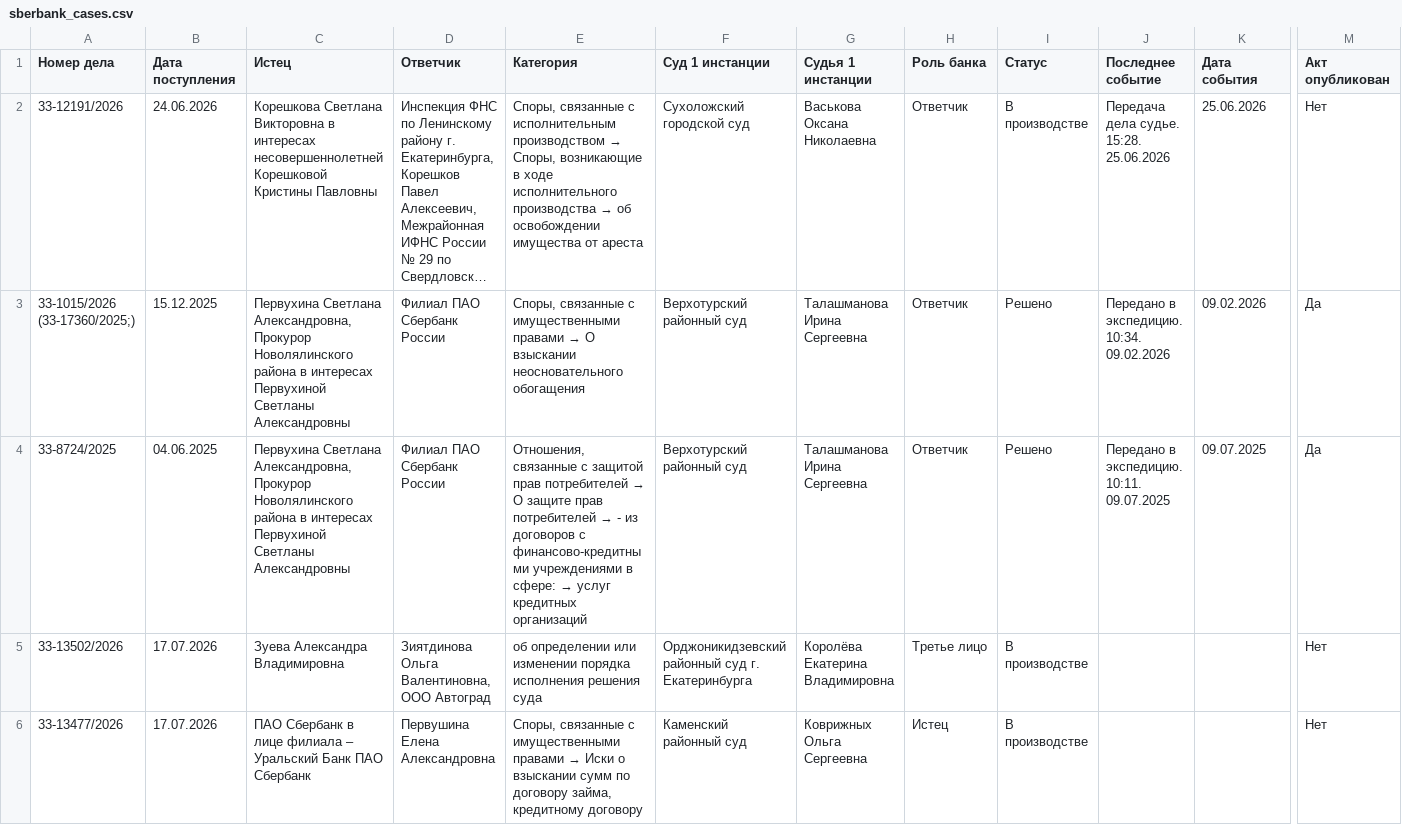
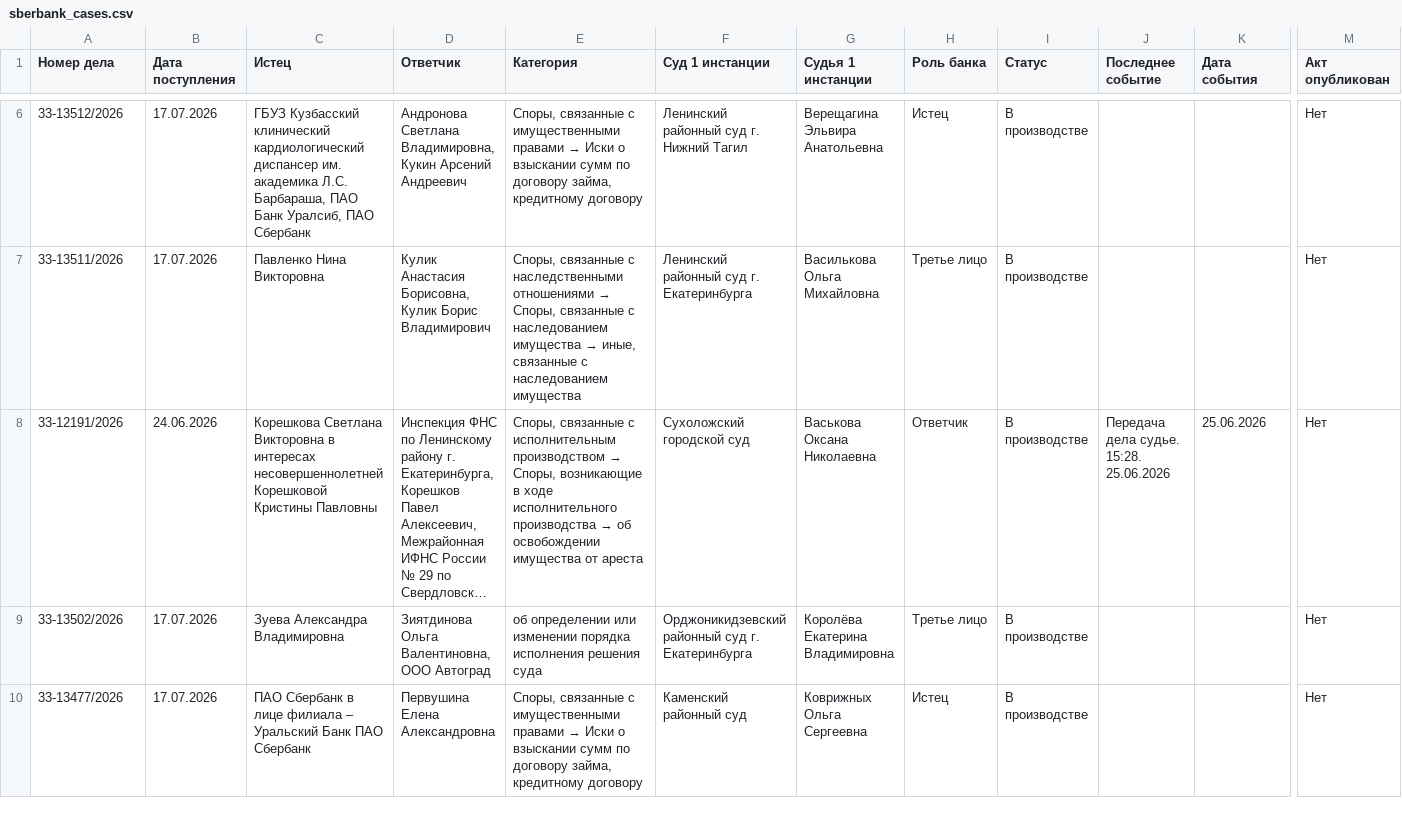
Before and after one commit to SelivanovAS/dashboard-ural, a CSV file: data/sberbank_cases.csv, drawn as a sheet; only a part is shown, gaps mark what is left out; long unchanged cells end in …; removed rows and columns are numbered as before the commit, all else as after; rows hold the shown columns only; the diff covers the shown part only; the diff names each change by its address in the sheet, - before the commit and + after, or states it on an @@ line.

```diff
--- a/data/sberbank_cases.csv
+++ b/data/sberbank_cases.csv
+row 6: 33-13512/2026 | 17.07.2026 | ГБУЗ Кузбасский клинический кардиологический диспансер им. академика Л.С. Барбараша, ПАО Банк Уралсиб, ПАО Сбербанк | Андронова Светлана Владимировна, Кукин Арсений Андреевич | Споры, связанные с имущественными правами → Иски о взыскании сумм по договору займа, кредитному договору | Ленинский районный суд г. Нижний Тагил | Верещагина Эльвира Анатольевна | Истец | В производстве |  |  | Нет
+row 7: 33-13511/2026 | 17.07.2026 | Павленко Нина Викторовна | Кулик Анастасия Борисовна, Кулик Борис Владимирович | Споры, связанные с наследственными отношениями → Споры, связанные с наследованием имущества → иные, связанные с наследованием имущества | Ленинский районный суд г. Екатеринбурга | Василькова Ольга Михайловна | Третье лицо | В производстве |  |  | Нет
-row 3: 33-1015/2026 (33-17360/2025;) | 15.12.2025 | Первухина Светлана Александровна, Прокурор Новолялинского района в интересах Первухиной Светланы Александровны | Филиал ПАО Сбербанк России | Споры, связанные с имущественными правами → О взыскании неосновательного обогащения | Верхотурский районный суд | Талашманова Ирина Сергеевна | Ответчик | Решено | Передано в экспедицию. 10:34. 09.02.2026 | 09.02.2026 | Да
-row 4: 33-8724/2025 | 04.06.2025 | Первухина Светлана Александровна, Прокурор Новолялинского района в интересах Первухиной Светланы Александровны | Филиал ПАО Сбербанк России | Отношения, связанные с защитой прав потребителей → О защите прав потребителей → - из договоров с финансово-кредитными учреждениями в сфере: → услуг кредитных организаций | Верхотурский районный суд | Талашманова Ирина Сергеевна | Ответчик | Решено | Передано в экспедицию. 10:11. 09.07.2025 | 09.07.2025 | Да
```
Also changed, not shown: 4 added rows and 2 edited cells elsewhere in this file, 9 other files.
